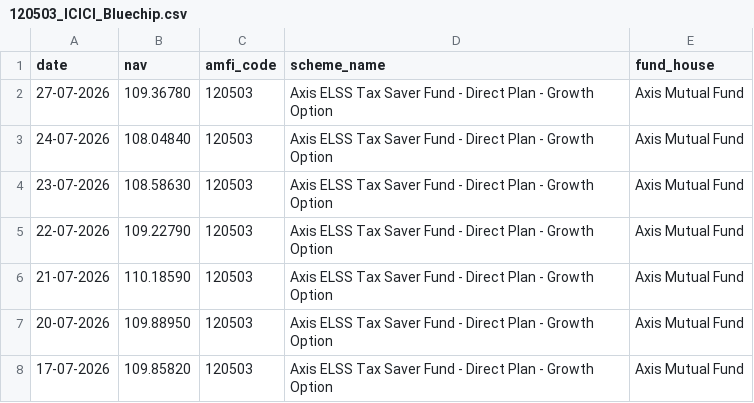
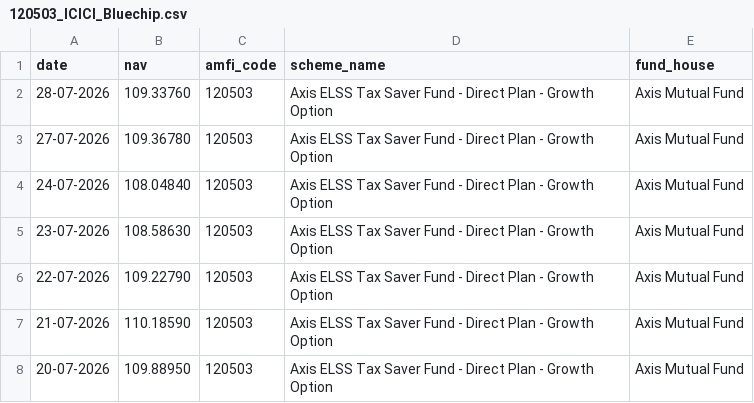
Before and after one commit to serina-33/mutual-fund-analytics-dashboard, a CSV file: bluestock_mf_capstone/data/raw/live/120503_ICICI_Bluechip.csv, drawn as a sheet; only a part is shown; the shorter side is filled out with more unchanged rows.

```diff
--- a/bluestock_mf_capstone/data/raw/live/120503_ICICI_Bluechip.csv
+++ b/bluestock_mf_capstone/data/raw/live/120503_ICICI_Bluechip.csv
@@ -1,2 +1,3 @@
 date,nav,amfi_code,scheme_name,fund_house
+28-07-2026,109.33760,120503,Axis ELSS Tax Saver Fund - Direct Plan - Growth Option,Axis Mutual Fund
 27-07-2026,109.36780,120503,Axis ELSS Tax Saver Fund - Direct Plan - Growth Option,Axis Mutual Fund
```
Also changed, not shown: bluestock_mf_capstone/data/raw/live/118632_Nippon_Large_Cap.csv, bluestock_mf_capstone/data/raw/live/119092_Axis_Bluechip.csv, 4 other files.
